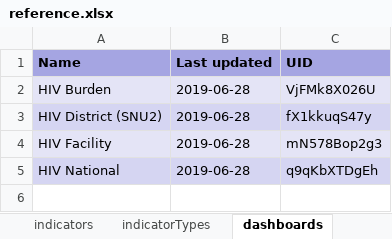
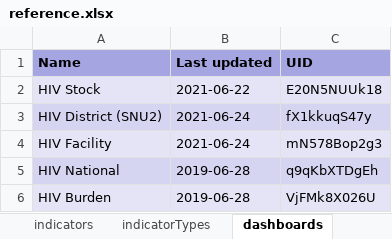
Before and after one commit to dhis2/metadata-package-development, an Excel workbook: metadata/HIV/HIV_DASHBOARD_V1_DHIS2.33/reference.xlsx, sheet dashboards, drawn as a sheet; values as stored, in another font and other column widths than the file's, no borders; removed rows and columns are numbered as before the commit, all else as after; the diff names each change by its address in the sheet, - before the commit and + after, or states it on an @@ line.

Commit message:
feat: Add & update HIV dashboard & complete packages for v. 2.33, 2.34, 2.35, 2.36

```diff
--- a/metadata/HIV/HIV_DASHBOARD_V1_DHIS2.33/reference.xlsx (sheet dashboards)
+++ b/metadata/HIV/HIV_DASHBOARD_V1_DHIS2.33/reference.xlsx (sheet dashboards)
+row 2: HIV Stock | 2021-06-22 | E20N5NUUk18
+row 3: HIV District (SNU2) | 2021-06-24 | fX1kkuqS47y
+row 4: HIV Facility | 2021-06-24 | mN578Bop2g3
-row 3: HIV District (SNU2) | 2019-06-28 | fX1kkuqS47y
-row 4: HIV Facility | 2019-06-28 | mN578Bop2g3
```
Also changed, not shown: sheet indicators, sheet dashboardItems, sheet legendSets, sheet categoryOptionGroups, sheet maps, sheet reportTables, 7 more sheets, other sheet tabs, metadata/HIV/HIV_DASHBOARD_V1_DHIS2.34/reference.xlsx, 29 other files.
